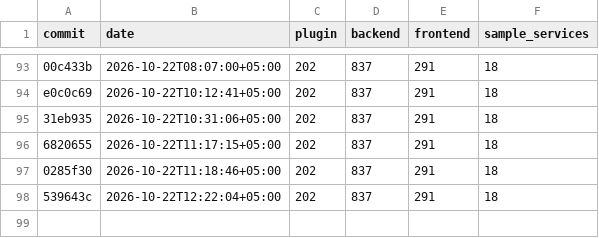
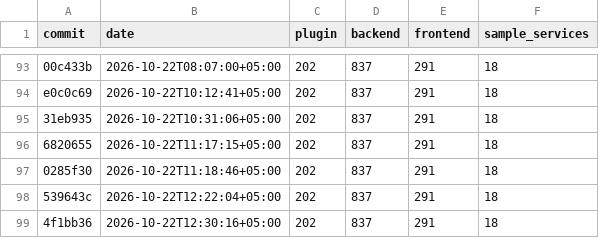
Before and after one commit to haiderali-dev/INTELLIGENT-CI-CD-ORCHESTRATOR-FYP, a CSV file: docs/testing/data/test-growth.csv, drawn as a sheet; only a part is shown, gaps mark what is left out.

```diff
--- a/docs/testing/data/test-growth.csv
+++ b/docs/testing/data/test-growth.csv
@@ -98 +98,2 @@ e0c0c69,2026-10-22T10:12:41+05:00,202,837,291,18
 539643c,2026-10-22T12:22:04+05:00,202,837,291,18
+4f1bb36,2026-10-22T12:30:16+05:00,202,837,291,18
```
Also changed, not shown: docs/testing/data/ci-runs.csv, docs/testing/data/test-register-summary.csv, 13 other files.
